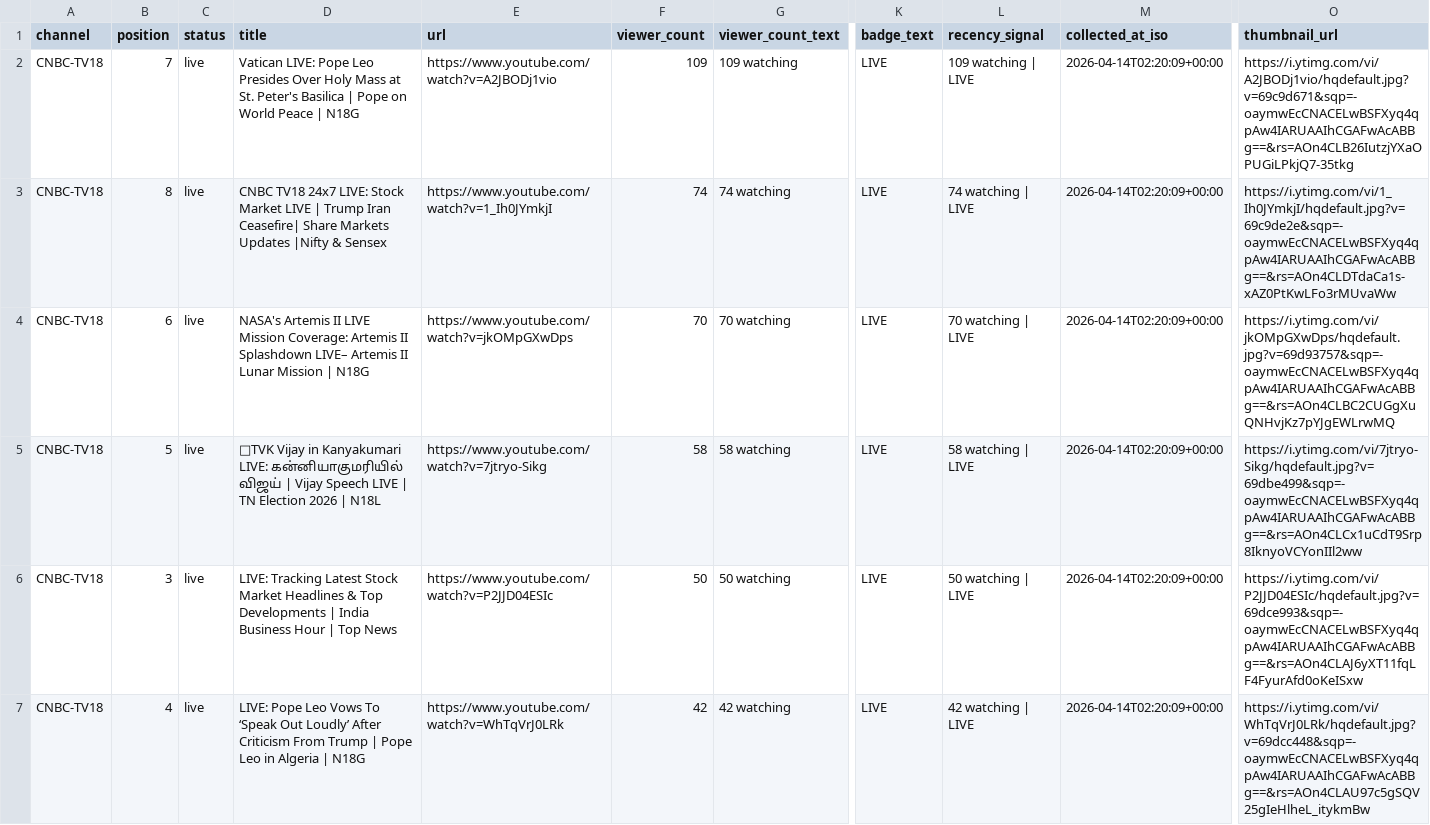
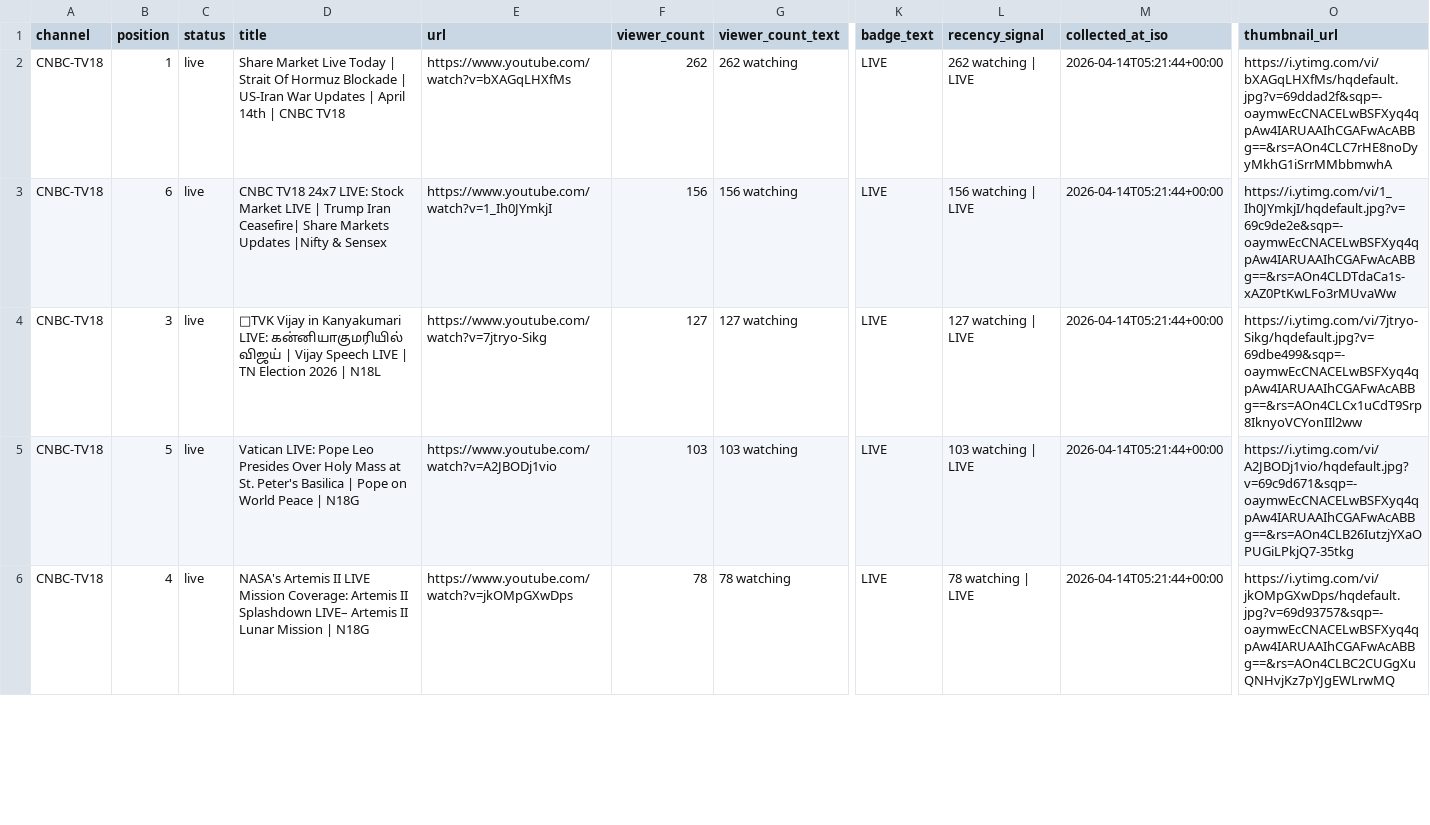
Before and after one commit to ishaangera-wq/YTTrackpu, a CSV file: cnbc_tv18_streams.csv, drawn as a sheet; only a part is shown, gaps mark what is left out; removed rows and columns are numbered as before the commit, all else as after; rows hold the shown columns only; the diff covers the shown part only; the diff names each change by its address in the sheet, - before the commit and + after, or states it on an @@ line.

```diff
--- a/cnbc_tv18_streams.csv
+++ b/cnbc_tv18_streams.csv
-B2 (position): 7
+B2 (position): 1
-D2 (title): Vatican LIVE: Pope Leo Presides Over Holy Mass at St. Peter's Basilica | Pope on World Peace | N18G
+D2 (title): Share Market Live Today | Strait Of Hormuz Blockade | US-Iran War Updates | April 14th | CNBC TV18
-E2 (url): https://www.youtube.com/watch?v=A2JBODj1vio
+E2 (url): https://www.youtube.com/watch?v=bXAGqLHXfMs
-F2 (viewer_count): 109
+F2 (viewer_count): 262
-G2 (viewer_count_text): 109 watching
+G2 (viewer_count_text): 262 watching
-L2 (recency_signal): 109 watching | LIVE
+L2 (recency_signal): 262 watching | LIVE
-M2:M3 (collected_at_iso): 2026-04-14T02:20:09+00:00
+M2:M3 (collected_at_iso): 2026-04-14T05:21:44+00:00
-O2 (thumbnail_url): https://i.ytimg.com/vi/A2JBODj1vio/hqdefault.jpg?v=69c9d671&sqp=-oaymwEcCNACELwBSFXyq4qpAw4IARUAAIhCGAFwAcABBg==&rs=AOn4CLB26IutzjYXaOPUGiLPkjQ7-35tkg
+O2 (thumbnail_url): https://i.ytimg.com/vi/bXAGqLHXfMs/hqdefault.jpg?v=69ddad2f&sqp=-oaymwEcCNACELwBSFXyq4qpAw4IARUAAIhCGAFwAcABBg==&rs=AOn4CLC7rHE8noDyyMkhG1iSrrMMbbmwhA
-B3 (position): 8
+B3 (position): 6
-F3 (viewer_count): 74
+F3 (viewer_count): 156
-G3 (viewer_count_text): 74 watching
+G3 (viewer_count_text): 156 watching
-L3 (recency_signal): 74 watching | LIVE
+L3 (recency_signal): 156 watching | LIVE
-row 4: CNBC-TV18 | 6 | live | NASA's Artemis II LIVE Mission Coverage: Artemis II Splashdown LIVE– Artemis II Lunar Mission | N18G | https://www.youtube.com/watch?v=jkOMpGXwDps | 70 | 70 watching | LIVE | 70 watching | LIVE | 2026-04-14T02:20:09+00:00 | https://i.ytimg.com/vi/jkOMpGXwDps/hqdefault.jpg?v=69d93757&sqp=-oaymwEcCNACELwBSFXyq4qpAw4IARUAAIhCGAFwAcABBg==&rs=AOn4CLBC2CUGgXuQNHvjKz7pYJgEWLrwMQ
-B4 (position): 5
+B4 (position): 3
-F4 (viewer_count): 58
+F4 (viewer_count): 127
-G4 (viewer_count_text): 58 watching
+G4 (viewer_count_text): 127 watching
-L4 (recency_signal): 58 watching | LIVE
+L4 (recency_signal): 127 watching | LIVE
-M4:M6 (collected_at_iso): 2026-04-14T02:20:09+00:00
+M4:M6 (collected_at_iso): 2026-04-14T05:21:44+00:00
-B5 (position): 3
+B5 (position): 5
-D5 (title): LIVE: Tracking Latest Stock Market Headlines & Top Developments | India Business Hour | Top News
+D5 (title): Vatican LIVE: Pope Leo Presides Over Holy Mass at St. Peter's Basilica | Pope on World Peace | N18G
-E5 (url): https://www.youtube.com/watch?v=P2JJD04ESIc
+E5 (url): https://www.youtube.com/watch?v=A2JBODj1vio
-F5 (viewer_count): 50
+F5 (viewer_count): 103
-G5 (viewer_count_text): 50 watching
+G5 (viewer_count_text): 103 watching
-L5 (recency_signal): 50 watching | LIVE
+L5 (recency_signal): 103 watching | LIVE
-O5 (thumbnail_url): https://i.ytimg.com/vi/P2JJD04ESIc/hqdefault.jpg?v=69dce993&sqp=-oaymwEcCNACELwBSFXyq4qpAw4IARUAAIhCGAFwAcABBg==&rs=AOn4CLAJ6yXT11fqLF4FyurAfd0oKeISxw
+O5 (thumbnail_url): https://i.ytimg.com/vi/A2JBODj1vio/hqdefault.jpg?v=69c9d671&sqp=-oaymwEcCNACELwBSFXyq4qpAw4IARUAAIhCGAFwAcABBg==&rs=AOn4CLB26IutzjYXaOPUGiLPkjQ7-35tkg
-D6 (title): LIVE: Pope Leo Vows To ‘Speak Out Loudly’ After Criticism From Trump | Pope Leo in Algeria | N18G
+D6 (title): NASA's Artemis II LIVE Mission Coverage: Artemis II Splashdown LIVE– Artemis II Lunar Mission | N18G
-E6 (url): https://www.youtube.com/watch?v=WhTqVrJ0LRk
+E6 (url): https://www.youtube.com/watch?v=jkOMpGXwDps
-F6 (viewer_count): 42
+F6 (viewer_count): 78
-G6 (viewer_count_text): 42 watching
+G6 (viewer_count_text): 78 watching
-L6 (recency_signal): 42 watching | LIVE
+L6 (recency_signal): 78 watching | LIVE
-O6 (thumbnail_url): https://i.ytimg.com/vi/WhTqVrJ0LRk/hqdefault.jpg?v=69dcc448&sqp=-oaymwEcCNACELwBSFXyq4qpAw4IARUAAIhCGAFwAcABBg==&rs=AOn4CLAU97c5gSQV25gIeHlheL_itykmBw
+O6 (thumbnail_url): https://i.ytimg.com/vi/jkOMpGXwDps/hqdefault.jpg?v=69d93757&sqp=-oaymwEcCNACELwBSFXyq4qpAw4IARUAAIhCGAFwAcABBg==&rs=AOn4CLBC2CUGgXuQNHvjKz7pYJgEWLrwMQ
```
Also changed, not shown: 1 added row, 2 removed rows and 85 edited cells elsewhere in this file, 2 other files.
